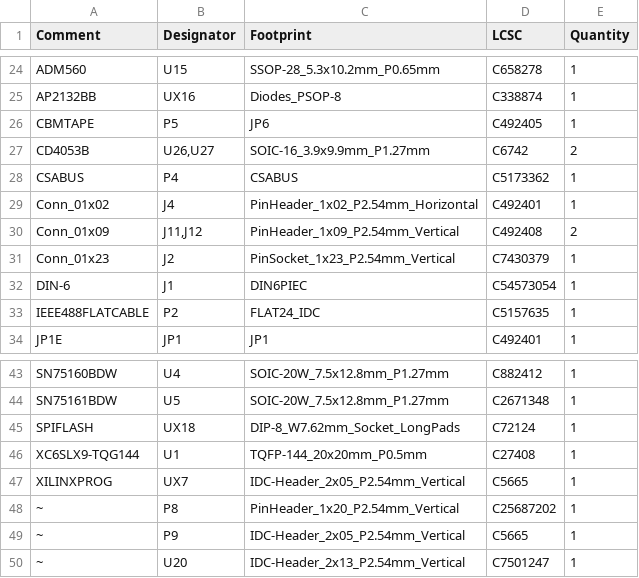
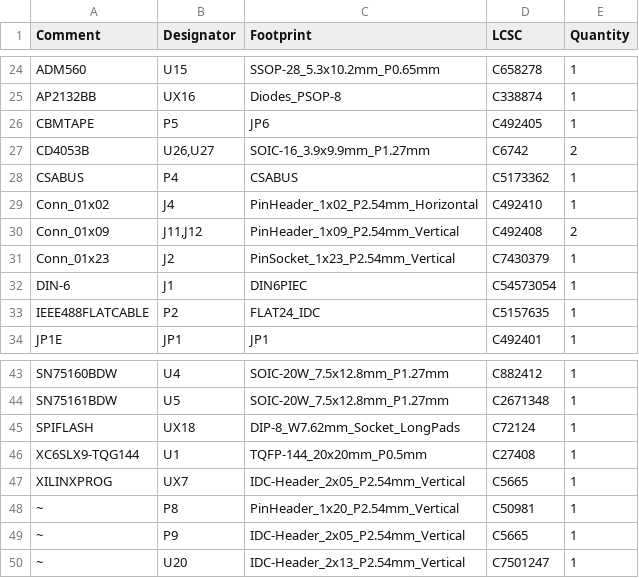
Before and after one commit to fachat/csa_cbmio, a CSV file: Board/jlcpcb/production_files/BOM-csa_petio_v1.csv, drawn as a sheet; only a part is shown, gaps mark what is left out.

```diff
--- a/Board/jlcpcb/production_files/BOM-csa_petio_v1.csv
+++ b/Board/jlcpcb/production_files/BOM-csa_petio_v1.csv
@@ -28,3 +28,3 @@ CD4053B,"U26,U27",SOIC-16_3.9x9.9mm_P1.27mm,C6742,2
 CSABUS,P4,CSABUS,C5173362,1
-Conn_01x02,J4,PinHeader_1x02_P2.54mm_Horizontal,C492401,1
+Conn_01x02,J4,PinHeader_1x02_P2.54mm_Horizontal,C492410,1
 Conn_01x09,"J11,J12",PinHeader_1x09_P2.54mm_Vertical,C492408,2
@@ -47,3 +47,3 @@ XC6SLX9-TQG144,U1,TQFP-144_20x20mm_P0.5mm,C27408,1
 XILINXPROG,UX7,IDC-Header_2x05_P2.54mm_Vertical,C5665,1
-~,P8,PinHeader_1x20_P2.54mm_Vertical,C25687202,1
+~,P8,PinHeader_1x20_P2.54mm_Vertical,C50981,1
 ~,P9,IDC-Header_2x05_P2.54mm_Vertical,C5665,1
```
Also changed, not shown: 5 other files.
